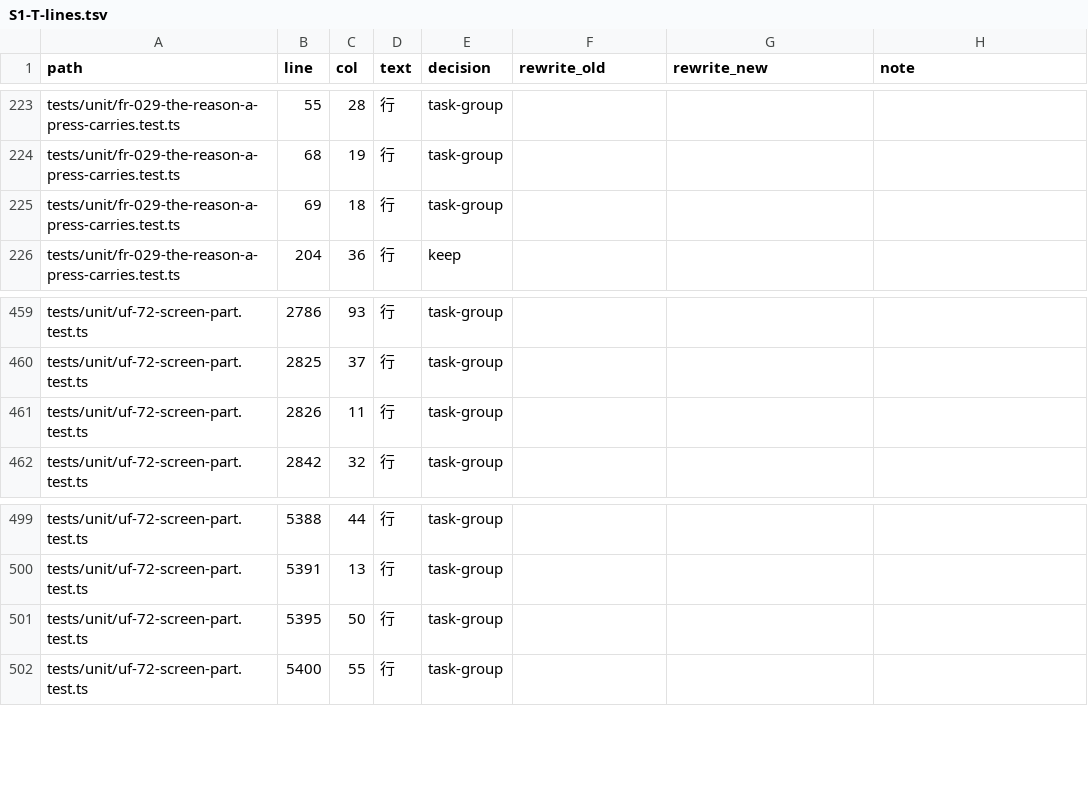
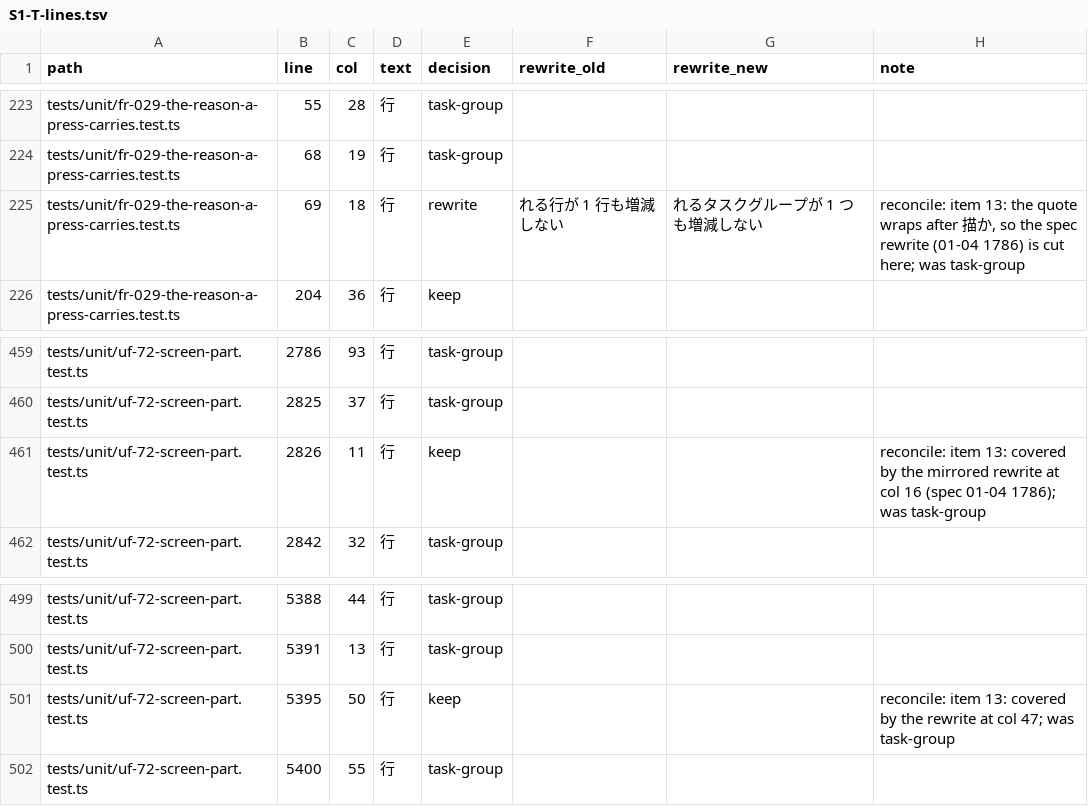
Before and after one commit to GoodRelax/gr-scheduler, a TSV file: docs/review/rename-decisions/S1-T-lines.tsv, drawn as a sheet; only a part is shown, gaps mark what is left out.

```diff
--- a/docs/review/rename-decisions/S1-T-lines.tsv
+++ b/docs/review/rename-decisions/S1-T-lines.tsv
@@ -224,3 +224,3 @@ tests/unit/fr-029-the-reason-a-press-carries.test.ts	55	28	行	task-group
 tests/unit/fr-029-the-reason-a-press-carries.test.ts	68	19	行	task-group			
-tests/unit/fr-029-the-reason-a-press-carries.test.ts	69	18	行	task-group			
+tests/unit/fr-029-the-reason-a-press-carries.test.ts	69	18	行	rewrite	れる行が 1 行も増減しない	れるタスクグループが 1 つも増減しない	reconcile: item 13: the quote wraps after 描か, so the spec rewrite (01-04 1786) is cut here; was task-group
 tests/unit/fr-029-the-reason-a-press-carries.test.ts	204	36	行	keep			
@@ -460,3 +460,3 @@ tests/unit/uf-72-screen-part.test.ts	2786	93	行	task-group
 tests/unit/uf-72-screen-part.test.ts	2825	37	行	task-group			
-tests/unit/uf-72-screen-part.test.ts	2826	11	行	task-group			
+tests/unit/uf-72-screen-part.test.ts	2826	11	行	keep			reconcile: item 13: covered by the mirrored rewrite at col 16 (spec 01-04 1786); was task-group
 tests/unit/uf-72-screen-part.test.ts	2842	32	行	task-group			
@@ -500,3 +500,3 @@ tests/unit/uf-72-screen-part.test.ts	5388	44	行	task-group
 tests/unit/uf-72-screen-part.test.ts	5391	13	行	task-group			
-tests/unit/uf-72-screen-part.test.ts	5395	50	行	task-group			
+tests/unit/uf-72-screen-part.test.ts	5395	50	行	keep			reconcile: item 13: covered by the rewrite at col 47; was task-group
 tests/unit/uf-72-screen-part.test.ts	5400	55	行	task-group			
```
Also changed, not shown: docs/review/rename-decisions/RECONCILE-lines.tsv, 2 other files.
